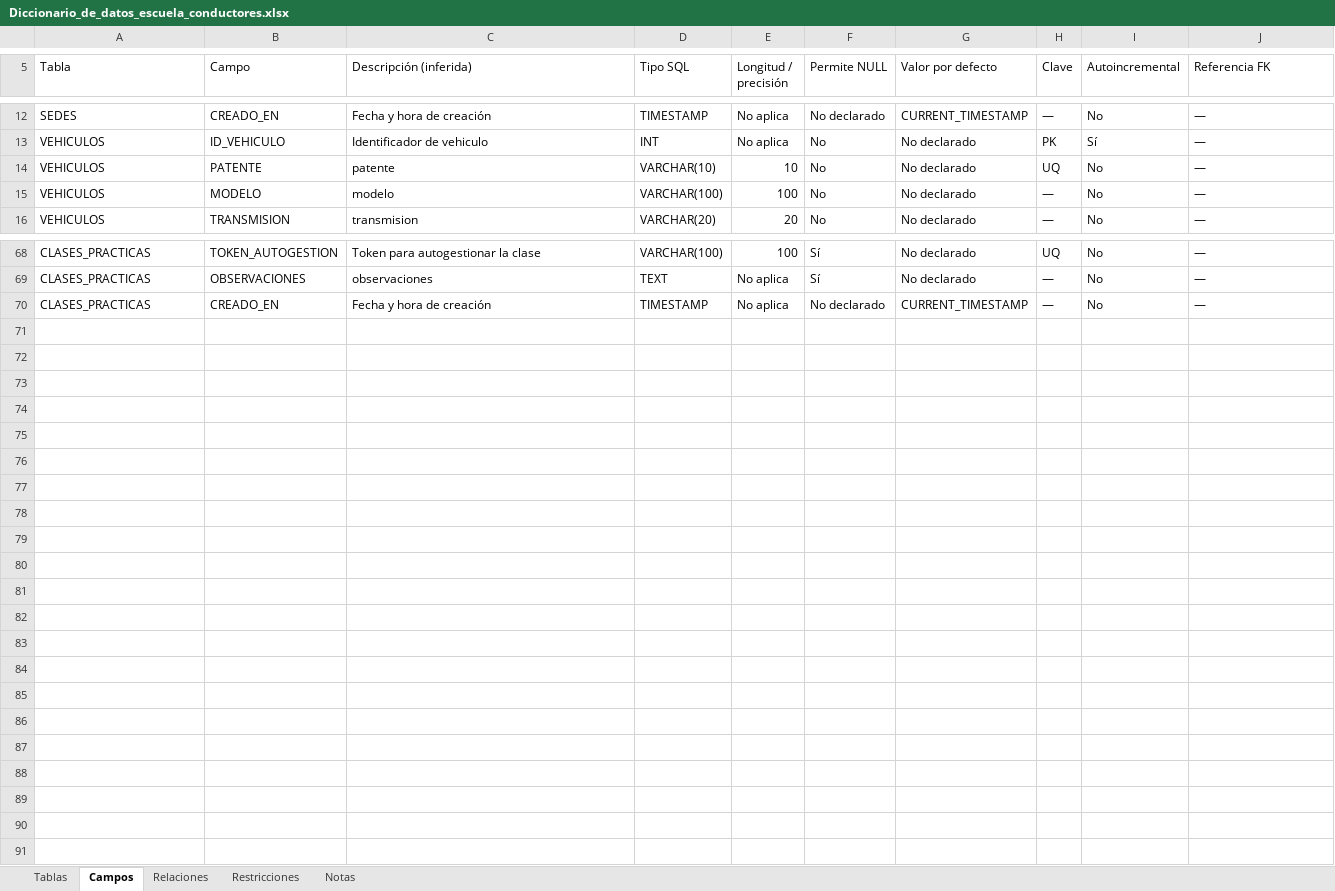
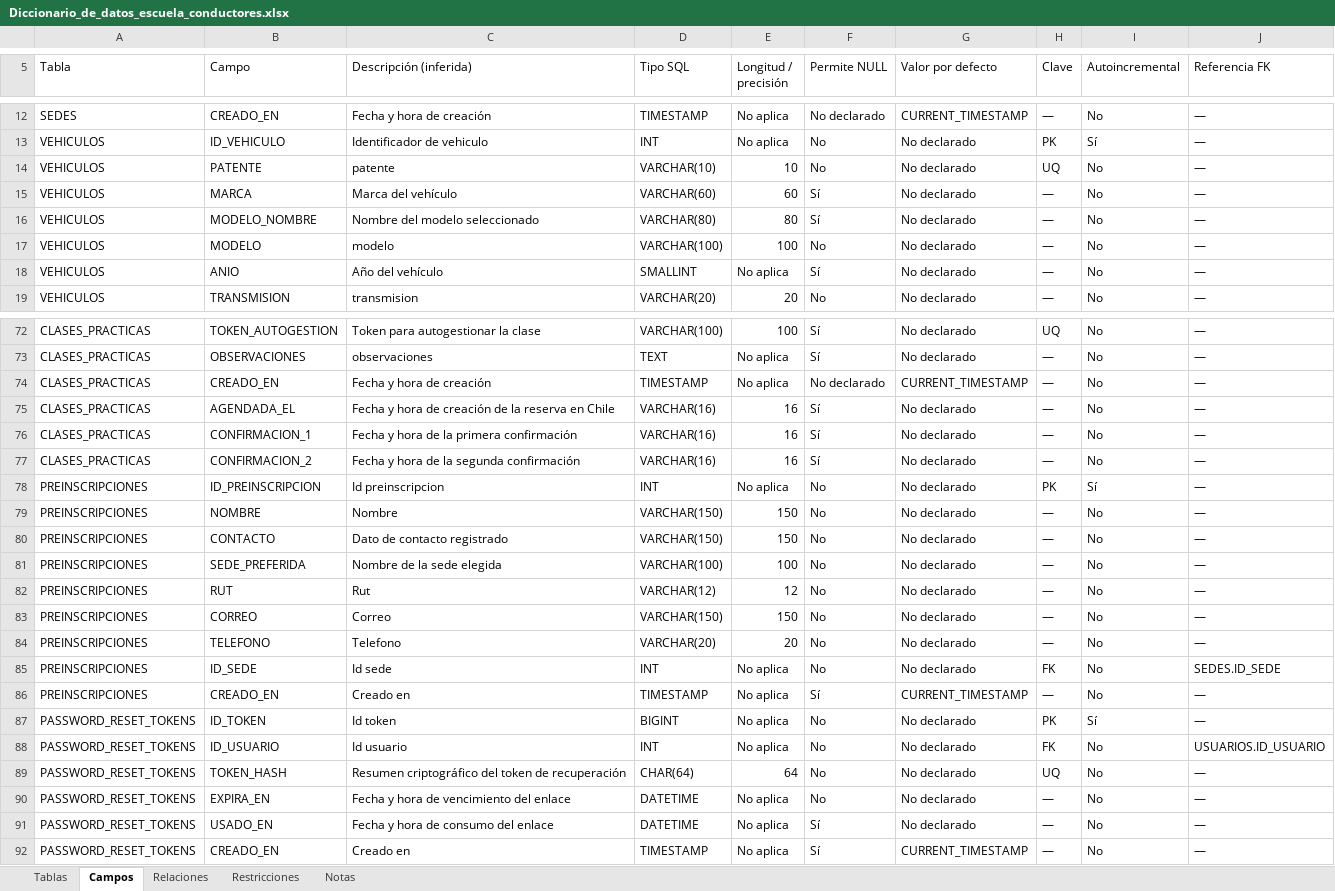
Before and after one commit to Gavoo0/capstone, an Excel workbook: Fase 2/Evidencias Grupales/Diccionario_de_datos_escuela_conductores.xlsx, sheet Campos, drawn as a sheet; only a part is shown, gaps mark what is left out; values as stored, in another font and other column widths than the file's, no cell formats; table styles not drawn; the diff covers the shown part only; the diff names each change by its address in the sheet, - before the commit and + after, or states it on an @@ line.

Commit message:
Modificacion de diagrama de clases, diccionario de datos y modelo relacional normalizado según los cambios actuales

```diff
--- a/Fase 2/Evidencias Grupales/Diccionario_de_datos_escuela_conductores.xlsx (sheet Campos)
+++ b/Fase 2/Evidencias Grupales/Diccionario_de_datos_escuela_conductores.xlsx (sheet Campos)
+row 15: VEHICULOS | MARCA | Marca del vehículo | VARCHAR(60) | 60 | Sí | No declarado | — | No | —
+row 16: VEHICULOS | MODELO_NOMBRE | Nombre del modelo seleccionado | VARCHAR(80) | 80 | Sí | No declarado | — | No | —
+row 18: VEHICULOS | ANIO | Año del vehículo | SMALLINT | No aplica | Sí | No declarado | — | No | —
+row 75: CLASES_PRACTICAS | AGENDADA_EL | Fecha y hora de creación de la reserva en Chile | VARCHAR(16) | 16 | Sí | No declarado | — | No | —
+row 76: CLASES_PRACTICAS | CONFIRMACION_1 | Fecha y hora de la primera confirmación | VARCHAR(16) | 16 | Sí | No declarado | — | No | —
+row 77: CLASES_PRACTICAS | CONFIRMACION_2 | Fecha y hora de la segunda confirmación | VARCHAR(16) | 16 | Sí | No declarado | — | No | —
+row 78: PREINSCRIPCIONES | ID_PREINSCRIPCION | Id preinscripcion | INT | No aplica | No | No declarado | PK | Sí | —
+row 79: PREINSCRIPCIONES | NOMBRE | Nombre | VARCHAR(150) | 150 | No | No declarado | — | No | —
+row 80: PREINSCRIPCIONES | CONTACTO | Dato de contacto registrado | VARCHAR(150) | 150 | No | No declarado | — | No | —
+row 81: PREINSCRIPCIONES | SEDE_PREFERIDA | Nombre de la sede elegida | VARCHAR(100) | 100 | No | No declarado | — | No | —
+row 82: PREINSCRIPCIONES | RUT | Rut | VARCHAR(12) | 12 | No | No declarado | — | No | —
+row 83: PREINSCRIPCIONES | CORREO | Correo | VARCHAR(150) | 150 | No | No declarado | — | No | —
+row 84: PREINSCRIPCIONES | TELEFONO | Telefono | VARCHAR(20) | 20 | No | No declarado | — | No | —
+row 85: PREINSCRIPCIONES | ID_SEDE | Id sede | INT | No aplica | No | No declarado | FK | No | SEDES.ID_SEDE
+row 86: PREINSCRIPCIONES | CREADO_EN | Creado en | TIMESTAMP | No aplica | Sí | CURRENT_TIMESTAMP | — | No | —
+row 87: PASSWORD_RESET_TOKENS | ID_TOKEN | Id token | BIGINT | No aplica | No | No declarado | PK | Sí | —
+row 88: PASSWORD_RESET_TOKENS | ID_USUARIO | Id usuario | INT | No aplica | No | No declarado | FK | No | USUARIOS.ID_USUARIO
+row 89: PASSWORD_RESET_TOKENS | TOKEN_HASH | Resumen criptográfico del token de recuperación | CHAR(64) | 64 | No | No declarado | UQ | No | —
+row 90: PASSWORD_RESET_TOKENS | EXPIRA_EN | Fecha y hora de vencimiento del enlace | DATETIME | No aplica | No | No declarado | — | No | —
+row 91: PASSWORD_RESET_TOKENS | USADO_EN | Fecha y hora de consumo del enlace | DATETIME | No aplica | Sí | No declarado | — | No | —
+row 92: PASSWORD_RESET_TOKENS | CREADO_EN | Creado en | TIMESTAMP | No aplica | Sí | CURRENT_TIMESTAMP | — | No | —
```
Also changed, not shown: 1 added row elsewhere in this sheet, sheet Restricciones, sheet Relaciones, sheet Tablas, sheet Notas, cell formats, 2 other files.
